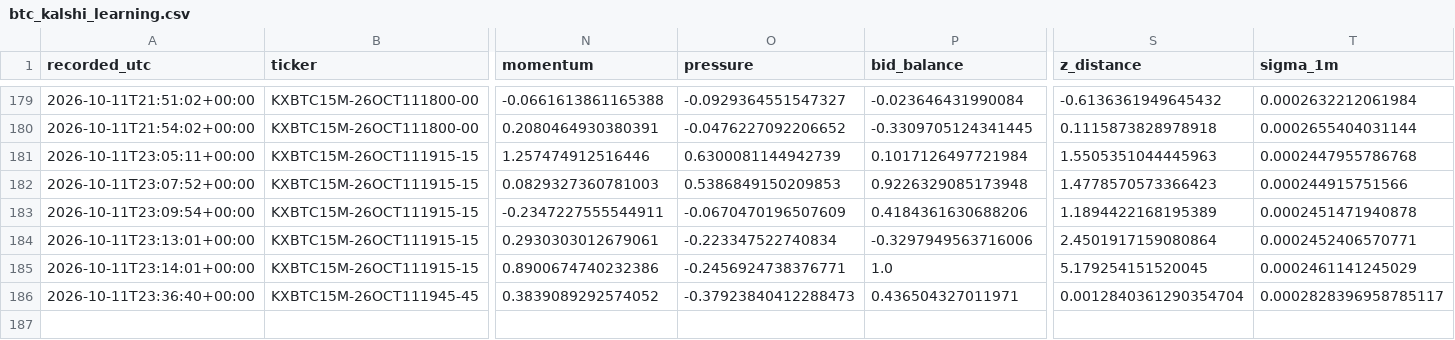
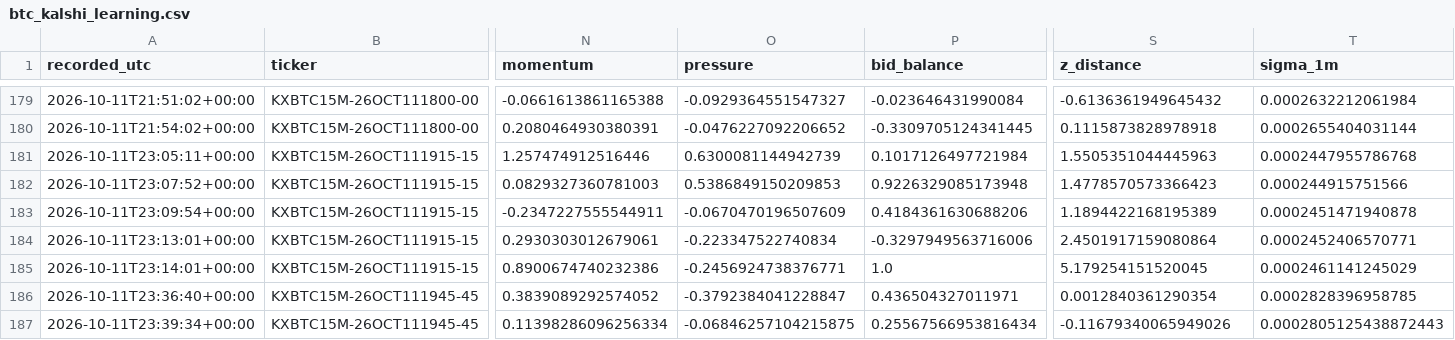
Before and after one commit to angelmoz881-collab/btc-kalshi-dashboard, a CSV file: data/btc_kalshi_learning.csv, drawn as a sheet; only a part is shown, gaps mark what is left out; rows hold the shown columns only; the diff names each change by its address in the sheet, - before the commit and + after, or states it on an @@ line.

Commit message:
Update BTC Kalshi adaptive learning history

```diff
--- a/data/btc_kalshi_learning.csv
+++ b/data/btc_kalshi_learning.csv
-O186 (pressure): -0.37923840412288473
+O186 (pressure): -0.3792384041228847
-S186 (z_distance): 0.0012840361290354704
+S186 (z_distance): 0.0012840361290354
-T186 (sigma_1m): 0.0002828396958785117
+T186 (sigma_1m): 0.0002828396958785
+row 187: 2026-10-11T23:39:34+00:00 | KXBTC15M-26OCT111945-45 | 0.11398286096256334 | -0.06846257104215875 | 0.25567566953816434 | -0.11679340065949026 | 0.0002805125438872443
```
